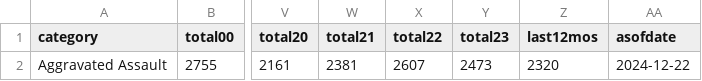
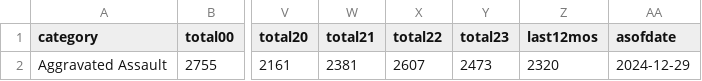
Before and after one commit to abcotvdata/safetytracker_sanfrancisco, a CSV file: data/output/yearly/assaults_city.csv, drawn as a sheet; only a part is shown, gaps mark what is left out; the diff names each change by its address in the sheet, - before the commit and + after, or states it on an @@ line.

```diff
--- a/data/output/yearly/assaults_city.csv
+++ b/data/output/yearly/assaults_city.csv
-AA2 (asofdate): 2024-12-22
+AA2 (asofdate): 2024-12-29
```
Also changed, not shown: data/output/weekly/citywide_crime.csv, data/output/yearly/autothefts_city.csv, 33 other files.
